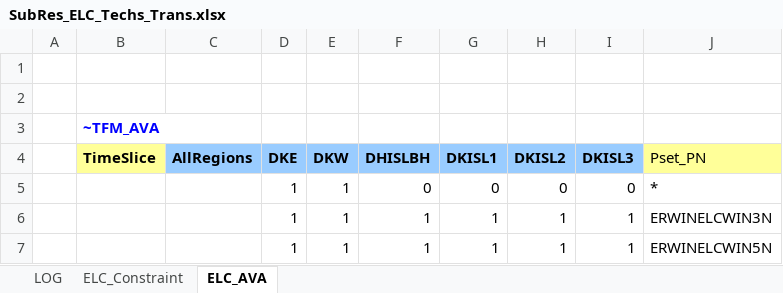
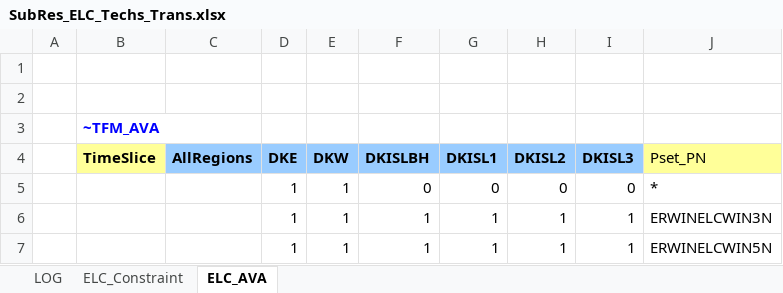
Before and after one commit to MikkelBosack/EnergyIsland, an Excel workbook: SubRES_TMPL/SubRes_ELC_Techs_Trans.xlsx, sheet ELC_AVA, drawn as a sheet; values as stored, in another font and other column widths than the file's, no borders; the diff names each change by its address in the sheet, - before the commit and + after, or states it on an @@ line.

Commit message:
Update name in trans file

```diff
--- a/SubRES_TMPL/SubRes_ELC_Techs_Trans.xlsx (sheet ELC_AVA)
+++ b/SubRES_TMPL/SubRes_ELC_Techs_Trans.xlsx (sheet ELC_AVA)
-F4: DHISLBH
+F4: DKISLBH
```
